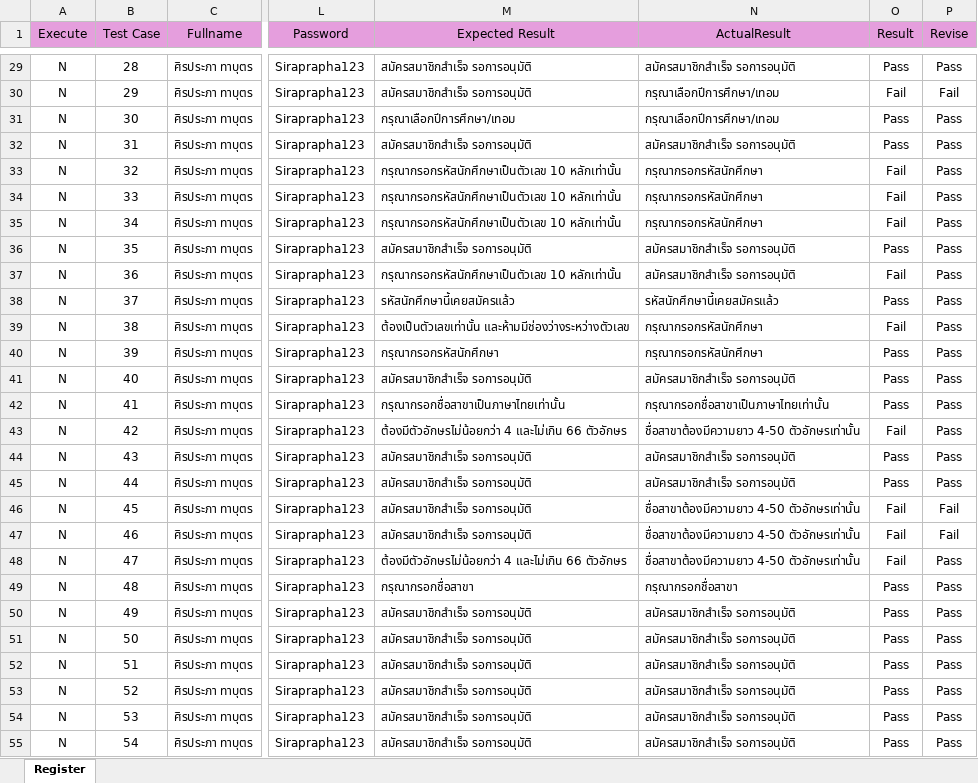
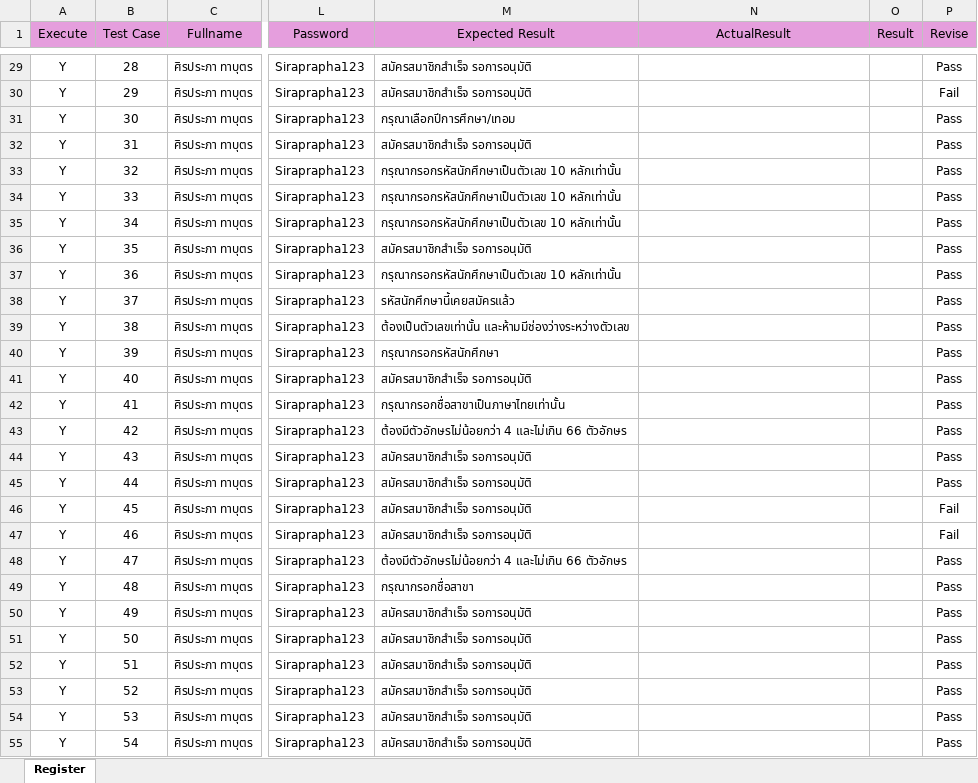
Before and after one commit to Siraprapha05/MiniProjectTest, an Excel workbook: ProjectTest65/Excel/Register.xlsx, sheet Register, drawn as a sheet; only a part is shown, gaps mark what is left out; values as stored, in another font and other column widths than the file's, no borders; the diff covers the shown part only; the diff names each change by its address in the sheet, - before the commit and + after, or states it on an @@ line.

```diff
--- a/ProjectTest65/Excel/Register.xlsx (sheet Register)
+++ b/ProjectTest65/Excel/Register.xlsx (sheet Register)
-A29:A55 (Execute): N
+A29:A55 (Execute): Y
-N29 (ActualResult): สมัครสมาชิกสำเร็จ รอการอนุมัติ
+N29 (ActualResult): (empty)
-O29 (Result): Pass
+O29 (Result): (empty)
-N30:N31 (ActualResult): กรุณาเลือกปีการศึกษา/เทอม
+N30:N31 (ActualResult): (empty)
-O30 (Result): Fail
+O30 (Result): (empty)
-O31:O32 (Result): Pass
+O31:O32 (Result): (empty)
-N32 (ActualResult): สมัครสมาชิกสำเร็จ รอการอนุมัติ
+N32 (ActualResult): (empty)
-N33:N35 (ActualResult): กรุณากรอกรหัสนักศึกษา
+N33:N35 (ActualResult): (empty)
-O33:O35 (Result): Fail
+O33:O35 (Result): (empty)
-N36:N37 (ActualResult): สมัครสมาชิกสำเร็จ รอการอนุมัติ
+N36:N37 (ActualResult): (empty)
-O36 (Result): Pass
+O36 (Result): (empty)
-O37 (Result): Fail
+O37 (Result): (empty)
-N38 (ActualResult): รหัสนักศึกษานี้เคยสมัครแล้ว
+N38 (ActualResult): (empty)
-O38 (Result): Pass
+O38 (Result): (empty)
-N39:N40 (ActualResult): กรุณากรอกรหัสนักศึกษา
+N39:N40 (ActualResult): (empty)
-O39 (Result): Fail
+O39 (Result): (empty)
-O40:O42 (Result): Pass
+O40:O42 (Result): (empty)
-N41 (ActualResult): สมัครสมาชิกสำเร็จ รอการอนุมัติ
+N41 (ActualResult): (empty)
-N42 (ActualResult): กรุณากรอกชื่อสาขาเป็นภาษาไทยเท่านั้น
+N42 (ActualResult): (empty)
-N43 (ActualResult): ชื่อสาขาต้องมีความยาว 4-50 ตัวอักษรเท่านั้น
+N43 (ActualResult): (empty)
-O43 (Result): Fail
+O43 (Result): (empty)
-N44:N45 (ActualResult): สมัครสมาชิกสำเร็จ รอการอนุมัติ
+N44:N45 (ActualResult): (empty)
-O44:O45 (Result): Pass
+O44:O45 (Result): (empty)
-N46:N48 (ActualResult): ชื่อสาขาต้องมีความยาว 4-50 ตัวอักษรเท่านั้น
+N46:N48 (ActualResult): (empty)
-O46:O48 (Result): Fail
+O46:O48 (Result): (empty)
-N49 (ActualResult): กรุณากรอกชื่อสาขา
+N49 (ActualResult): (empty)
-O49:O55 (Result): Pass
+O49:O55 (Result): (empty)
-N50:N55 (ActualResult): สมัครสมาชิกสำเร็จ รอการอนุมัติ
+N50:N55 (ActualResult): (empty)
```
Also changed, not shown: 174 edited cells elsewhere in this sheet, ProjectTest65/Excel/AddExpense.xlsx, 21 other files.
